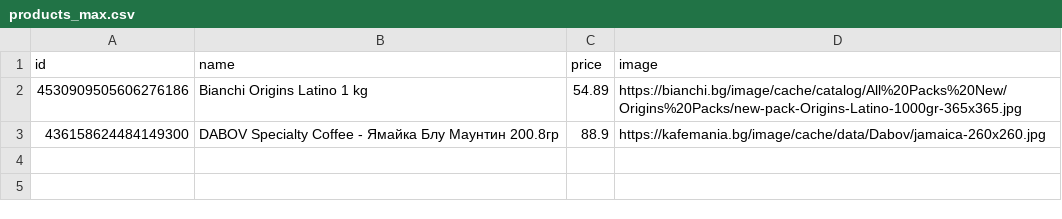
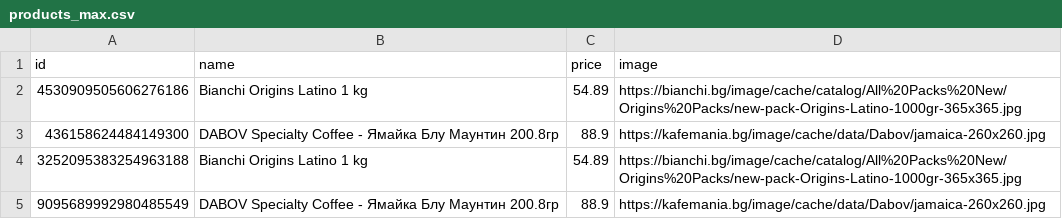
Before and after one commit to DenisB22/python-bootcamp, a CSV file: web_scrape/products_max.csv, drawn as a sheet; the diff names each change by its address in the sheet, - before the commit and + after, or states it on an @@ line.

```diff
--- a/web_scrape/products_max.csv
+++ b/web_scrape/products_max.csv
+row 4: 3252095383254963188 | Bianchi Origins Latino 1 kg | 54.89 | https://bianchi.bg/image/cache/catalog/All%20Packs%20New/Origins%20Packs/new-pack-Origins-Latino-1000gr-365x365.jpg
+row 5: 9095689992980485549 | DABOV Specialty Coffee - Ямайка Блу Маунтин 200.8гр | 88.9 | https://kafemania.bg/image/cache/data/Dabov/jamaica-260x260.jpg
```
Also changed, not shown: web_scrape/products_min.csv, 13 other files.
